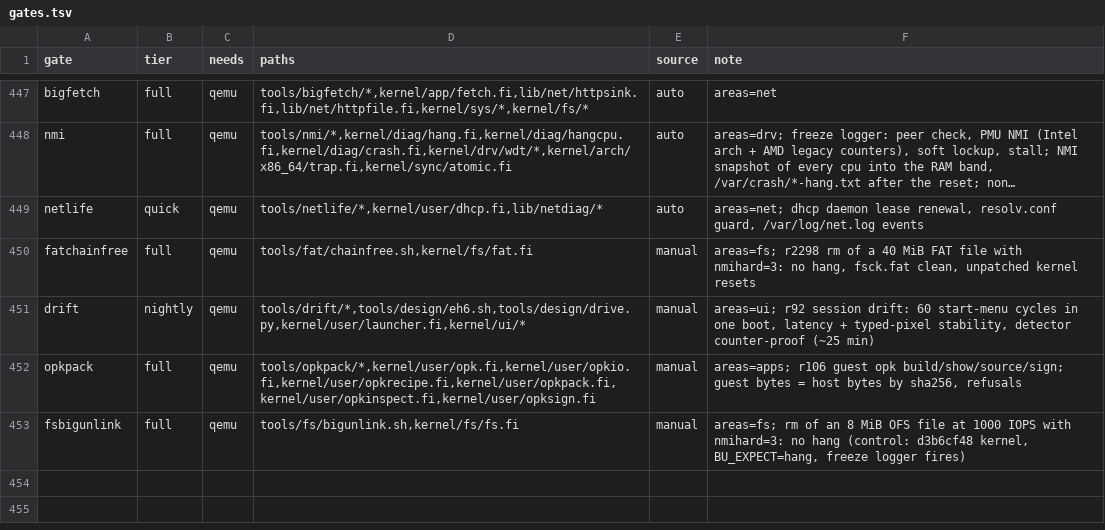
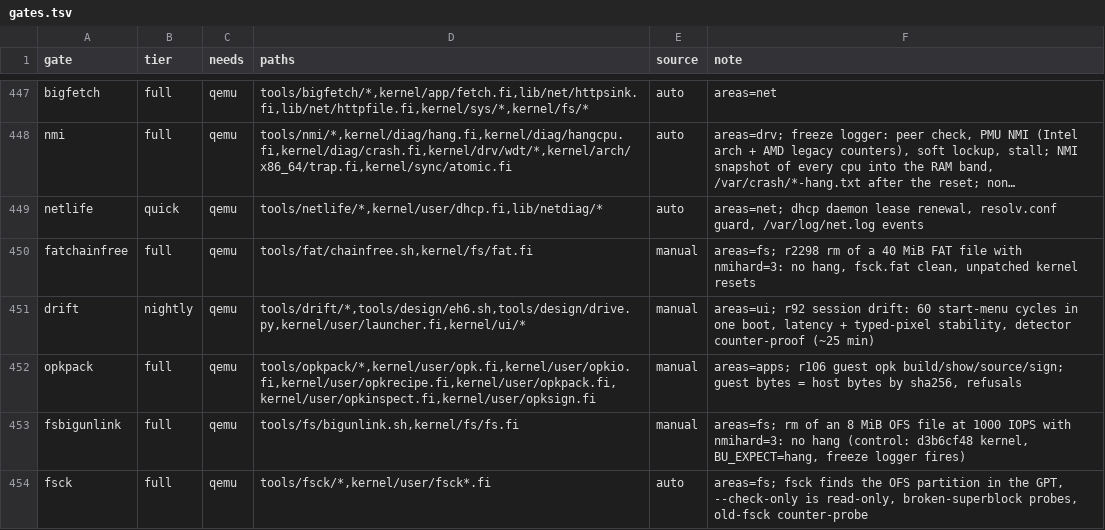
Before and after one commit to Flei-123/Osum, a TSV file: tools/qa/gates.tsv, drawn as a sheet; only a part is shown, gaps mark what is left out; long unchanged cells end in …; the diff names each change by its address in the sheet, - before the commit and + after, or states it on an @@ line.

Commit message:
xfx: hash while joining parts, progress during join, 256 KiB chunks, xfxstate module; xfx gate split-pack speed case; fsck gate registered

```diff
--- a/tools/qa/gates.tsv
+++ b/tools/qa/gates.tsv
+row 454: fsck | full | qemu | tools/fsck/*,kernel/user/fsck*.fi | auto | areas=fs; fsck finds the OFS partition in the GPT, --check-only is read-only, broken-superblock probes, old-fsck counter-probe
```
Also changed, not shown: 4 other files.
